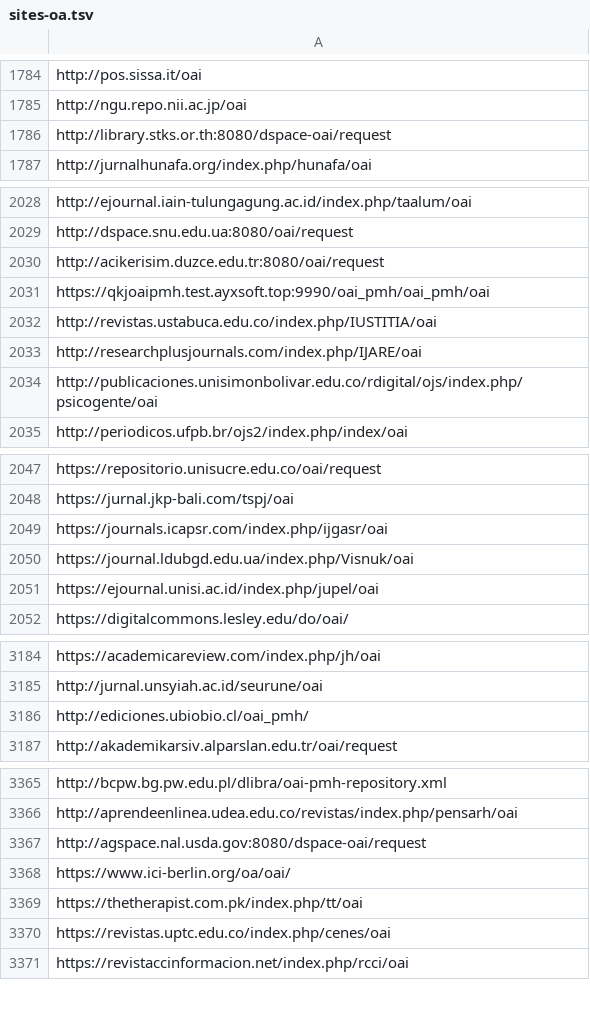
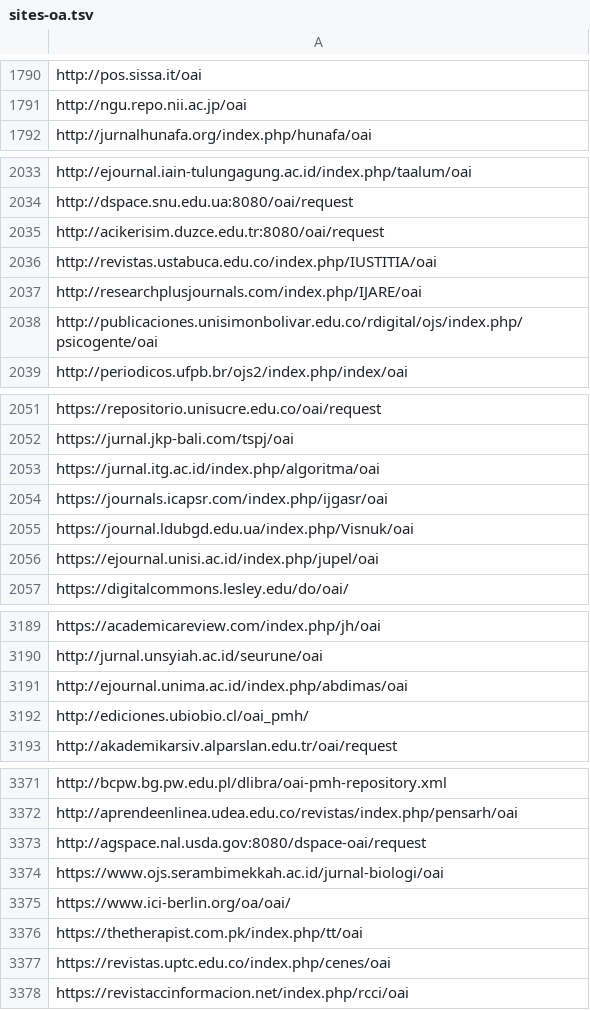
Before and after one commit to miku/metha, a TSV file: contrib/sites-oa.tsv, drawn as a sheet; only a part is shown, gaps mark what is left out; removed rows and columns are numbered as before the commit, all else as after; the diff covers the shown part only; the diff names each change by its address in the sheet, - before the commit and + after, or states it on an @@ line.

```diff
--- a/contrib/sites-oa.tsv
+++ b/contrib/sites-oa.tsv
-row 1786: http://library.stks.or.th:8080/dspace-oai/request
-row 2031: https://qkjoaipmh.test.ayxsoft.top:9990/oai_pmh/oai_pmh/oai
+row 2053: https://jurnal.itg.ac.id/index.php/algoritma/oai
+row 3191: http://ejournal.unima.ac.id/index.php/abdimas/oai
+row 3374: https://www.ojs.serambimekkah.ac.id/jurnal-biologi/oai
```
Also changed, not shown: 10 added rows and 2 removed rows elsewhere in this file, 2 other files.
